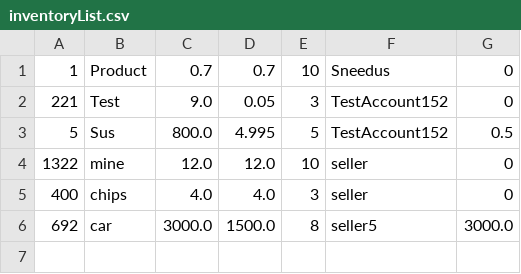
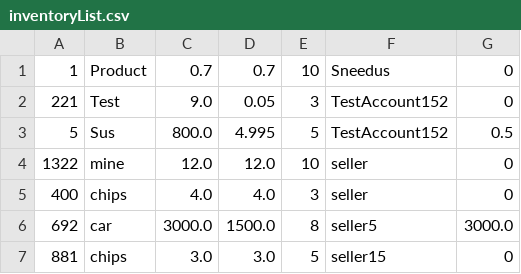
Before and after one commit to Pedromex2007/EZCart, a CSV file: inventoryList.csv, drawn as a sheet; the diff names each change by its address in the sheet, - before the commit and + after, or states it on an @@ line.

```diff
--- a/inventoryList.csv
+++ b/inventoryList.csv
+row 7: 881 | chips | 3.0 | 3.0 | 5 | seller15 | 0
```
Also changed, not shown: 4 other files.
